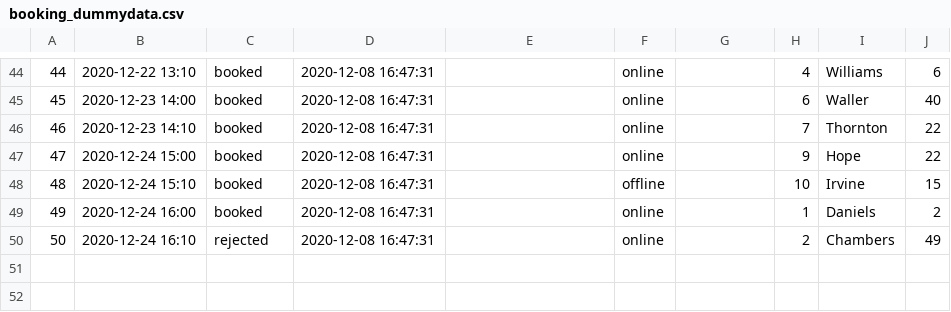
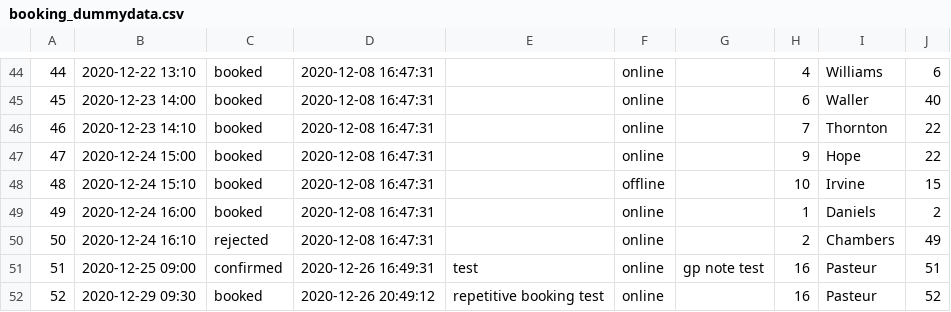
Before and after one commit to mattljones/e-Health, a CSV file: config/dummy_data/booking_dummydata.csv, drawn as a sheet; only a part is shown, gaps mark what is left out.

Commit message:
Add select_GP_confirmed() to show all confirmed appointments; Remove time limit of select_GP_appt(); For database, add 'attending' and 'not attending' into value domain of booking_status to implement confirming attendance feature; Add dummy data book 51, 52 to test notes in appointment; Fill part of notes relevant functions in gp_flow; Correct typos.

```diff
--- a/config/dummy_data/booking_dummydata.csv
+++ b/config/dummy_data/booking_dummydata.csv
@@ -50 +50,3 @@
 50,2020-12-24 16:10,rejected,2020-12-08 16:47:31,,online,,2,Chambers,49
+51,2020-12-25 09:00,confirmed,2020-12-26 16:49:31,test,online,gp note test,16,Pasteur,51
+52,2020-12-29 09:30,booked,2020-12-26 20:49:12,repetitive booking test,online,,16,Pasteur,52
```
Also changed, not shown: 4 other files.
